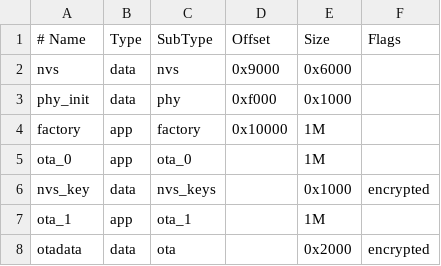
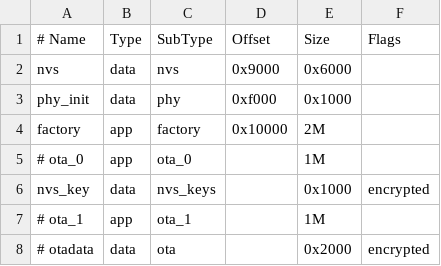
Before and after one commit to undefspace/rfid, a CSV file: partitions.csv, drawn as a sheet.

```diff
--- a/partitions.csv
+++ b/partitions.csv
@@ -3,6 +3,6 @@ nvs,      data, nvs,      0x9000,  0x6000,
 phy_init, data, phy,      0xf000,  0x1000,
-factory,  app,  factory,  0x10000, 1M,
-ota_0,    app,  ota_0,    ,        1M,
+factory,  app,  factory,  0x10000, 2M,
+# ota_0,    app,  ota_0,    ,        1M,
 nvs_key,  data, nvs_keys, ,        0x1000, encrypted
-ota_1,    app,  ota_1,    ,        1M,
-otadata,  data, ota,      ,        0x2000, encrypted
+# ota_1,    app,  ota_1,    ,        1M,
+# otadata,  data, ota,      ,        0x2000, encrypted
```
Also changed, not shown: 6 other files.
